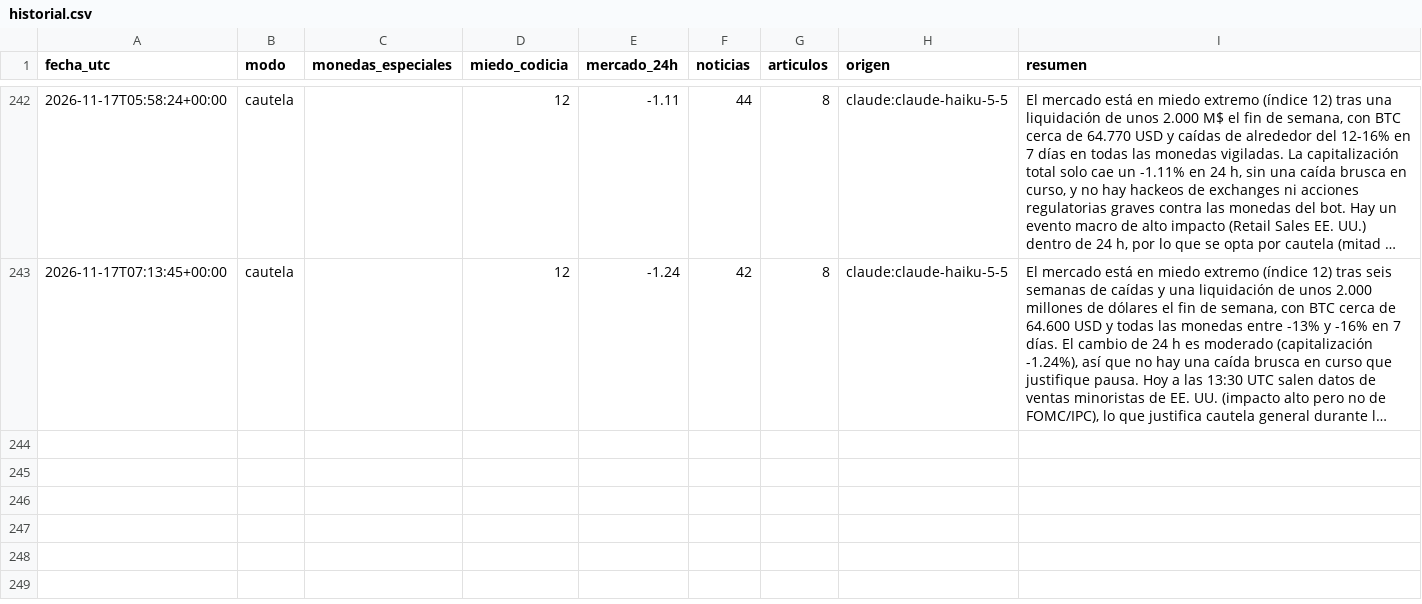
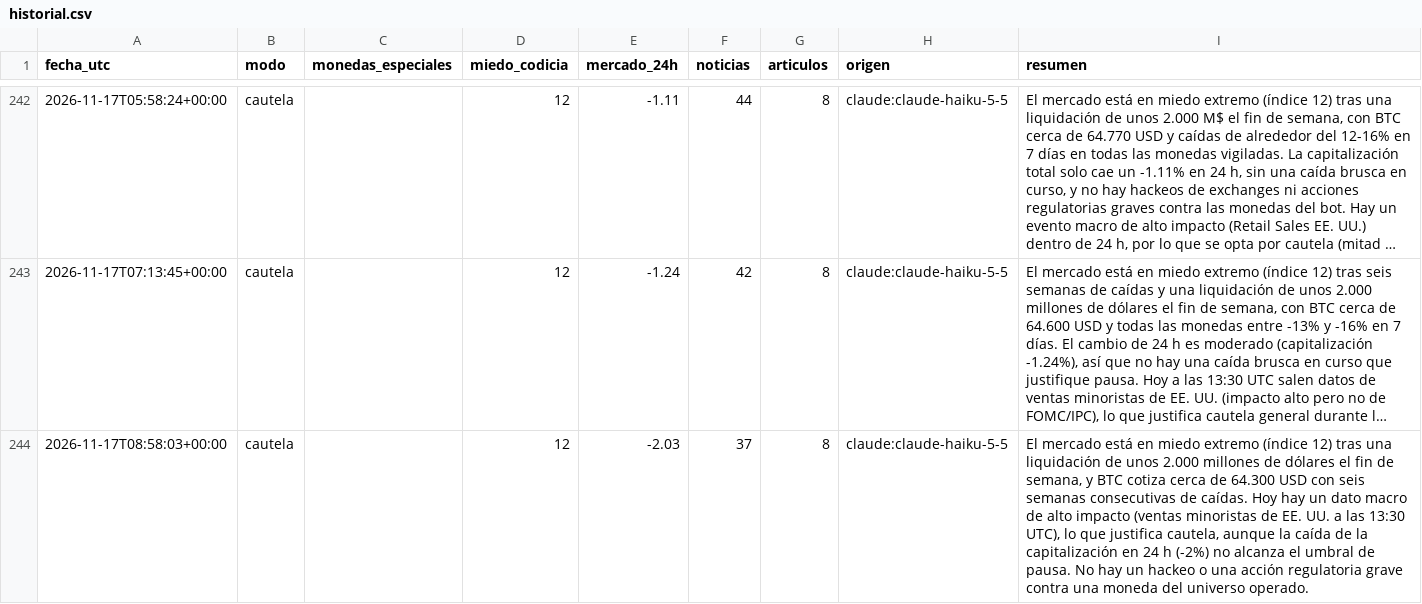
Before and after one commit to palomavilugron44-beep/cerebro-arana, a CSV file: publico/historial.csv, drawn as a sheet; only a part is shown, gaps mark what is left out; long unchanged cells end in …; the diff names each change by its address in the sheet, - before the commit and + after, or states it on an @@ line.

```diff
--- a/publico/historial.csv
+++ b/publico/historial.csv
+row 244: 2026-11-17T08:58:03+00:00 | cautela |  | 12 | -2.03 | 37 | 8 | claude:claude-haiku-5-5 | El mercado está en miedo extremo (índice 12) tras una liquidación de unos 2.000 millones de dólares el fin de semana, y BTC cotiza cerca de 64.300 USD con seis semanas consecutivas de caídas. Hoy hay un dato macro de alto impacto (ventas minoristas de EE. UU. a las 13:30 UTC), lo que justifica cautela, aunque la caída de la capitalización en 24 h (-2%) no alcanza el umbral de pausa. No hay un hackeo o una acción regulatoria grave contra una moneda del universo operado.
```
Also changed, not shown: 1 other file.
